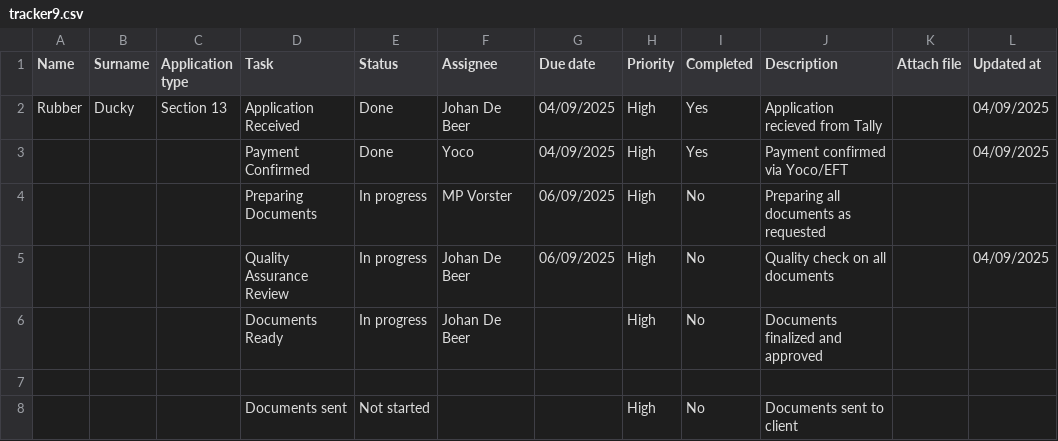
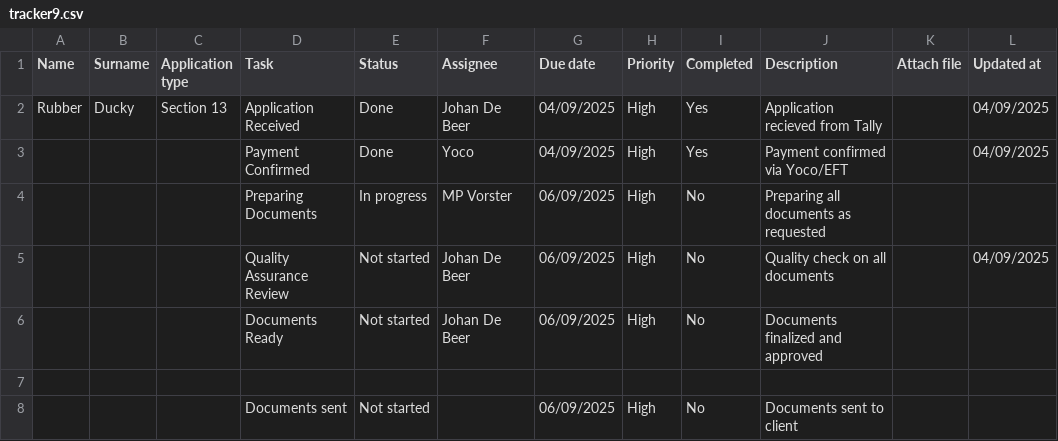
Before and after one commit to johandebeer21/Tracker-Demo, a CSV file: tracker9.csv, drawn as a sheet; only a part is shown; the diff names each change by its address in the sheet, - before the commit and + after, or states it on an @@ line.

Commit message:
Update tracker9.csv

```diff
--- a/tracker9.csv
+++ b/tracker9.csv
-E5:E6 (Status): In progress
+E5:E6 (Status): Not started
-G6 (Due date): (empty)
+G6 (Due date): 06/09/2025
-G8 (Due date): (empty)
+G8 (Due date): 06/09/2025
```
